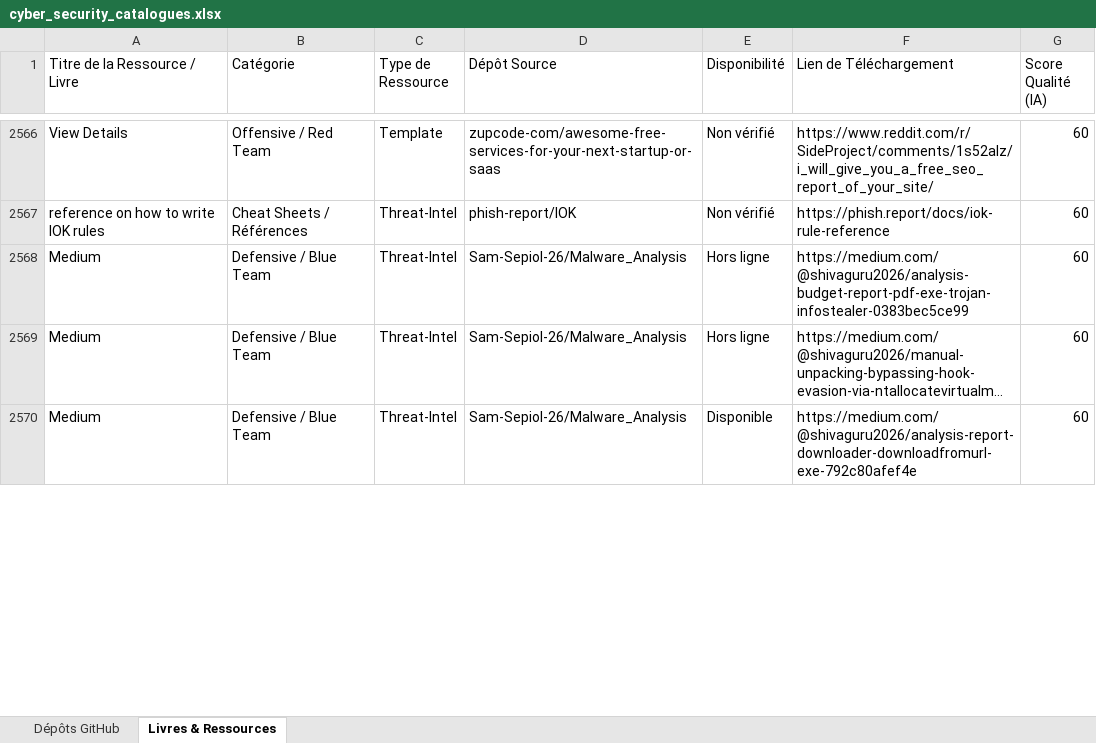
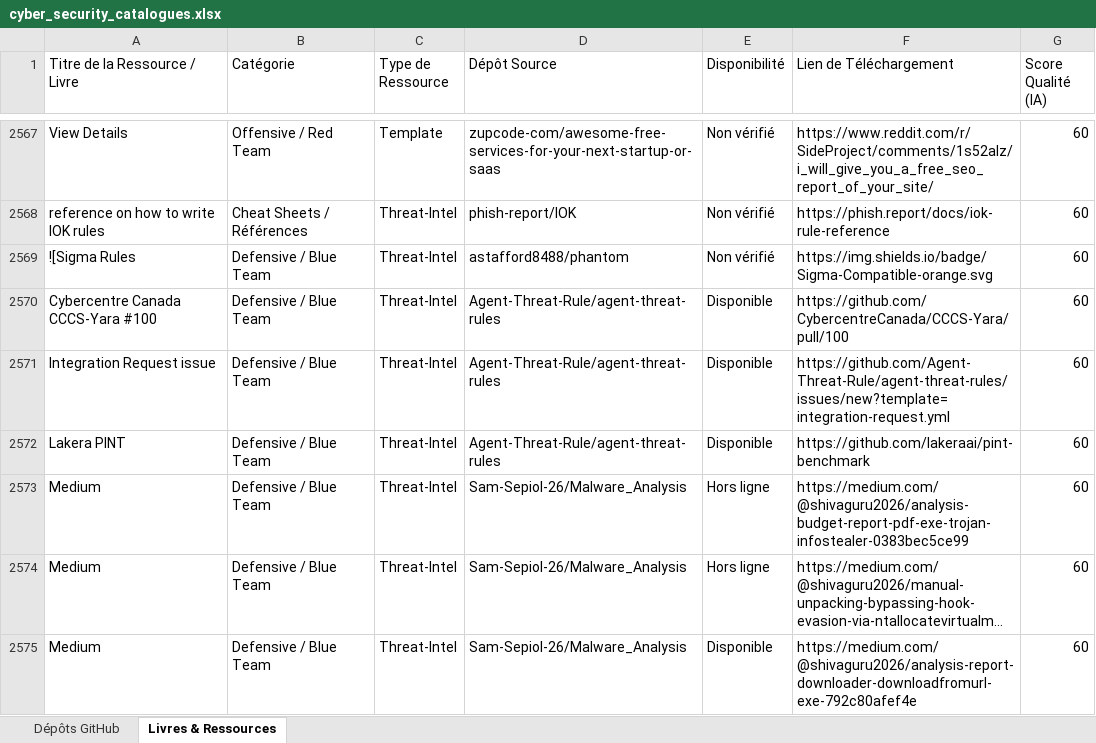
Before and after one commit to digitaleflex/GitHub-Cyber-Scanner-Pro, an Excel workbook: data/cyber_security_catalogues.xlsx, sheet Livres & Ressources, drawn as a sheet; only a part is shown, gaps mark what is left out; long unchanged cells end in …; values as stored, in another font and other column widths than the file's, no borders; the diff covers the shown part only; the diff names each change by its address in the sheet, - before the commit and + after, or states it on an @@ line.

```diff
--- a/data/cyber_security_catalogues.xlsx (sheet Livres & Ressources)
+++ b/data/cyber_security_catalogues.xlsx (sheet Livres & Ressources)
+row 2569: ![Sigma Rules | Defensive / Blue Team | Threat-Intel | astafford8488/phantom | Non vérifié | https://img.shields.io/badge/Sigma-Compatible-orange.svg | 60
+row 2570: Cybercentre Canada CCCS-Yara #100 | Defensive / Blue Team | Threat-Intel | Agent-Threat-Rule/agent-threat-rules | Disponible | https://github.com/CybercentreCanada/CCCS-Yara/pull/100 | 60
+row 2571: Integration Request issue | Defensive / Blue Team | Threat-Intel | Agent-Threat-Rule/agent-threat-rules | Disponible | https://github.com/Agent-Threat-Rule/agent-threat-rules/issues/new?template=integration-request.yml | 60
+row 2572: Lakera PINT | Defensive / Blue Team | Threat-Intel | Agent-Threat-Rule/agent-threat-rules | Disponible | https://github.com/lakeraai/pint-benchmark | 60
```
Also changed, not shown: 52 added rows, 8 removed rows and 53 edited cells elsewhere in this sheet, sheet Dépôts GitHub, 5 other files.
